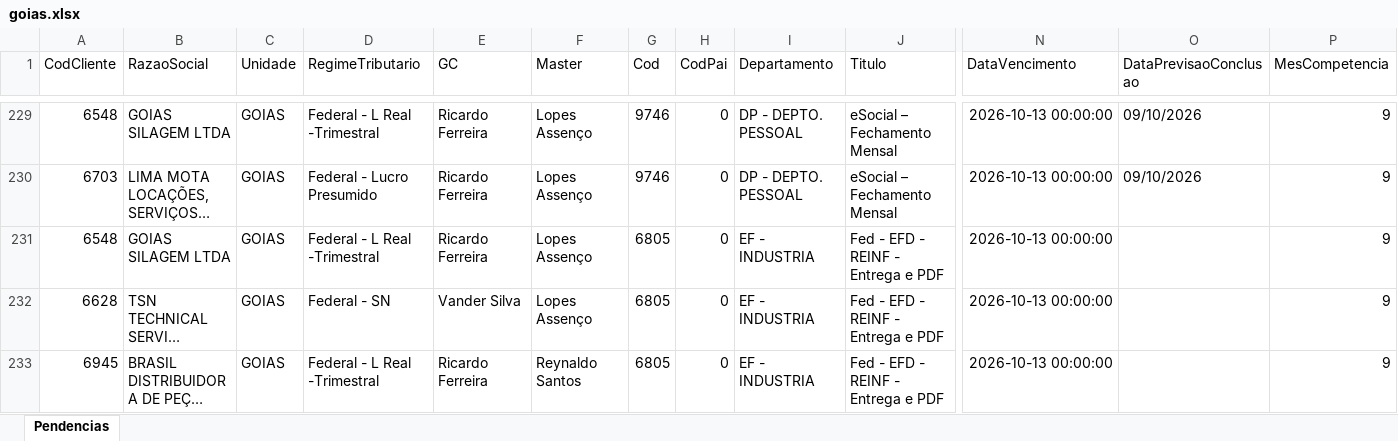
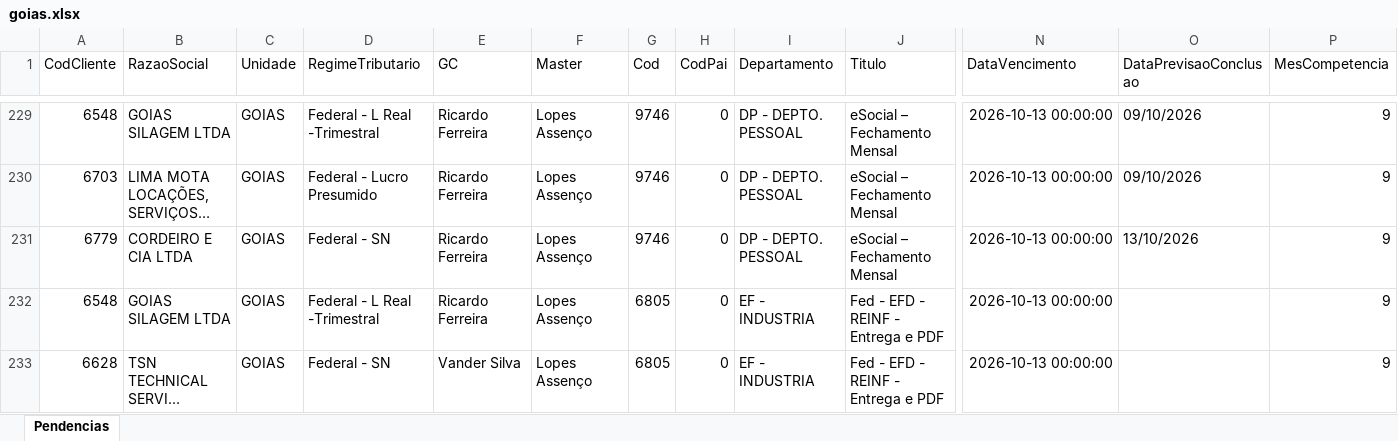
Before and after one commit to Controladoria-MG/Tarefas-baixadas, an Excel workbook: data/base/goias.xlsx, sheet Pendencias, drawn as a sheet; only a part is shown, gaps mark what is left out; the shorter side is filled out with more unchanged rows; long unchanged cells end in …; values as stored, in another font and other column widths than the file's, no borders; rows hold the shown columns only; the diff names each change by its address in the sheet, - before the commit and + after, or states it on an @@ line.

```diff
--- a/data/base/goias.xlsx (sheet Pendencias)
+++ b/data/base/goias.xlsx (sheet Pendencias)
+row 231: 6779 | CORDEIRO E CIA LTDA | GOIAS | Federal - SN | Ricardo Ferreira | Lopes Assenço | 9746 | 0 | DP - DEPTO. PESSOAL | eSocial – Fechamento Mensal | 2026-10-13 00:00:00 | 13/10/2026 | 9
```
Also changed, not shown: data/base/rio_de_janeiro.xlsx, data/base/santos.xlsx, 4 other files.
